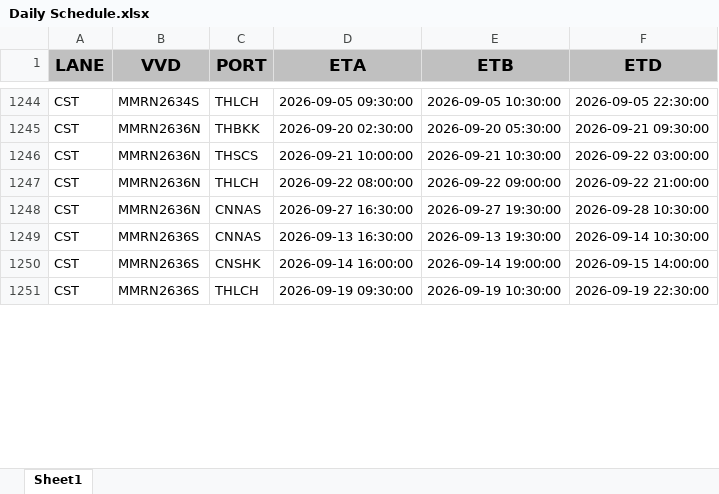
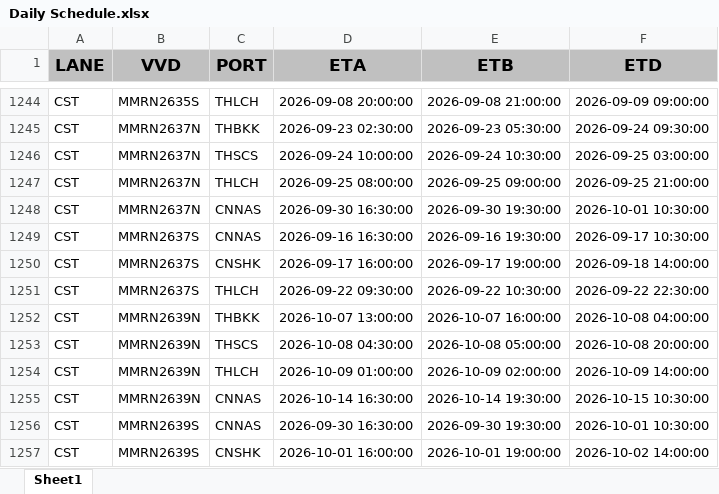
Before and after one commit to Elaine-Teh/daily-booking-dashboard, an Excel workbook: finebi_data/Daily Schedule.xlsx, sheet Sheet1, drawn as a sheet; only a part is shown, gaps mark what is left out; values as stored, in another font and other column widths than the file's, no borders; the diff covers the shown part only; the diff names each change by its address in the sheet, - before the commit and + after, or states it on an @@ line.

```diff
--- a/finebi_data/Daily Schedule.xlsx (sheet Sheet1)
+++ b/finebi_data/Daily Schedule.xlsx (sheet Sheet1)
-B1244 (VVD): MMRN2634S
+B1244 (VVD): MMRN2635S
-D1244 (ETA): 2026-09-05 09:30:00
+D1244 (ETA): 2026-09-08 20:00:00
-E1244 (ETB): 2026-09-05 10:30:00
+E1244 (ETB): 2026-09-08 21:00:00
-F1244 (ETD): 2026-09-05 22:30:00
+F1244 (ETD): 2026-09-09 09:00:00
-B1245:B1248 (VVD): MMRN2636N
+B1245:B1248 (VVD): MMRN2637N
-D1245 (ETA): 2026-09-20 02:30:00
+D1245 (ETA): 2026-09-23 02:30:00
-E1245 (ETB): 2026-09-20 05:30:00
+E1245 (ETB): 2026-09-23 05:30:00
-F1245 (ETD): 2026-09-21 09:30:00
+F1245 (ETD): 2026-09-24 09:30:00
-D1246 (ETA): 2026-09-21 10:00:00
+D1246 (ETA): 2026-09-24 10:00:00
-E1246 (ETB): 2026-09-21 10:30:00
+E1246 (ETB): 2026-09-24 10:30:00
-F1246 (ETD): 2026-09-22 03:00:00
+F1246 (ETD): 2026-09-25 03:00:00
-D1247 (ETA): 2026-09-22 08:00:00
+D1247 (ETA): 2026-09-25 08:00:00
-E1247 (ETB): 2026-09-22 09:00:00
+E1247 (ETB): 2026-09-25 09:00:00
-F1247 (ETD): 2026-09-22 21:00:00
+F1247 (ETD): 2026-09-25 21:00:00
-D1248 (ETA): 2026-09-27 16:30:00
+D1248 (ETA): 2026-09-30 16:30:00
-E1248 (ETB): 2026-09-27 19:30:00
+E1248 (ETB): 2026-09-30 19:30:00
-F1248 (ETD): 2026-09-28 10:30:00
+F1248 (ETD): 2026-10-01 10:30:00
-B1249:B1251 (VVD): MMRN2636S
+B1249:B1251 (VVD): MMRN2637S
-D1249 (ETA): 2026-09-13 16:30:00
+D1249 (ETA): 2026-09-16 16:30:00
-E1249 (ETB): 2026-09-13 19:30:00
+E1249 (ETB): 2026-09-16 19:30:00
-F1249 (ETD): 2026-09-14 10:30:00
+F1249 (ETD): 2026-09-17 10:30:00
-D1250 (ETA): 2026-09-14 16:00:00
+D1250 (ETA): 2026-09-17 16:00:00
-E1250 (ETB): 2026-09-14 19:00:00
+E1250 (ETB): 2026-09-17 19:00:00
-F1250 (ETD): 2026-09-15 14:00:00
+F1250 (ETD): 2026-09-18 14:00:00
-D1251 (ETA): 2026-09-19 09:30:00
+D1251 (ETA): 2026-09-22 09:30:00
-E1251 (ETB): 2026-09-19 10:30:00
+E1251 (ETB): 2026-09-22 10:30:00
-F1251 (ETD): 2026-09-19 22:30:00
+F1251 (ETD): 2026-09-22 22:30:00
+row 1252: CST | MMRN2639N | THBKK | 2026-10-07 13:00:00 | 2026-10-07 16:00:00 | 2026-10-08 04:00:00
+row 1253: CST | MMRN2639N | THSCS | 2026-10-08 04:30:00 | 2026-10-08 05:00:00 | 2026-10-08 20:00:00
+row 1254: CST | MMRN2639N | THLCH | 2026-10-09 01:00:00 | 2026-10-09 02:00:00 | 2026-10-09 14:00:00
+row 1255: CST | MMRN2639N | CNNAS | 2026-10-14 16:30:00 | 2026-10-14 19:30:00 | 2026-10-15 10:30:00
+row 1256: CST | MMRN2639S | CNNAS | 2026-09-30 16:30:00 | 2026-09-30 19:30:00 | 2026-10-01 10:30:00
+row 1257: CST | MMRN2639S | CNSHK | 2026-10-01 16:00:00 | 2026-10-01 19:00:00 | 2026-10-02 14:00:00
```
Also changed, not shown: 53 added rows, 23 removed rows and 567 edited cells elsewhere in this sheet.
